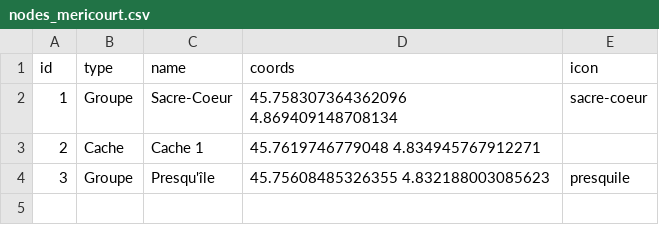
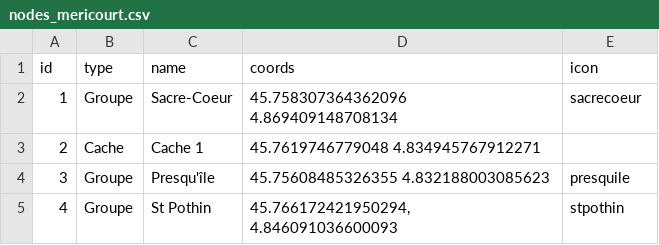
Before and after one commit to EtienneV/Scoutocaching, a CSV file: src/assets/nodes_mericourt.csv, drawn as a sheet.

```diff
--- a/src/assets/nodes_mericourt.csv
+++ b/src/assets/nodes_mericourt.csv
@@ -1,4 +1,5 @@
 id;type;name;coords;icon
-1;Groupe;Sacre-Coeur;45.758307364362096 4.869409148708134;sacre-coeur
+1;Groupe;Sacre-Coeur;45.758307364362096 4.869409148708134;sacrecoeur
 2;Cache;Cache 1;45.7619746779048 4.834945767912271;
 3;Groupe;Presqu'île;45.75608485326355 4.832188003085623;presquile
+4;Groupe;St Pothin;45.766172421950294, 4.846091036600093;stpothin
```
Also changed, not shown: 7 other files.
